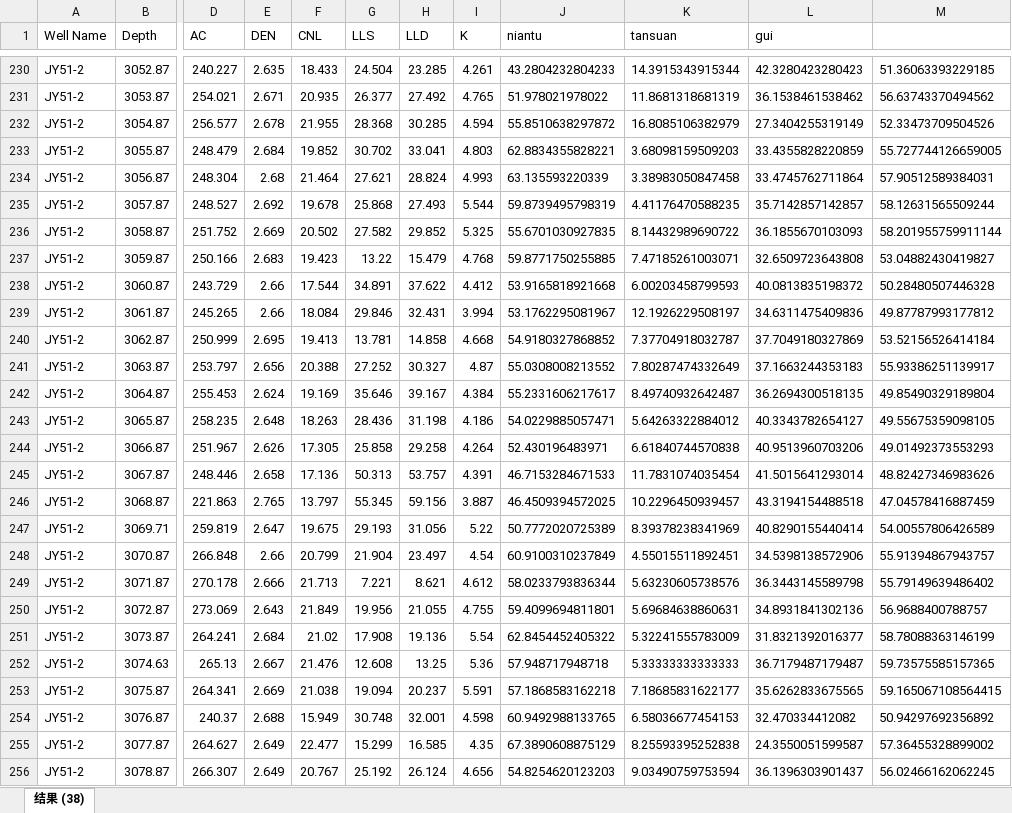
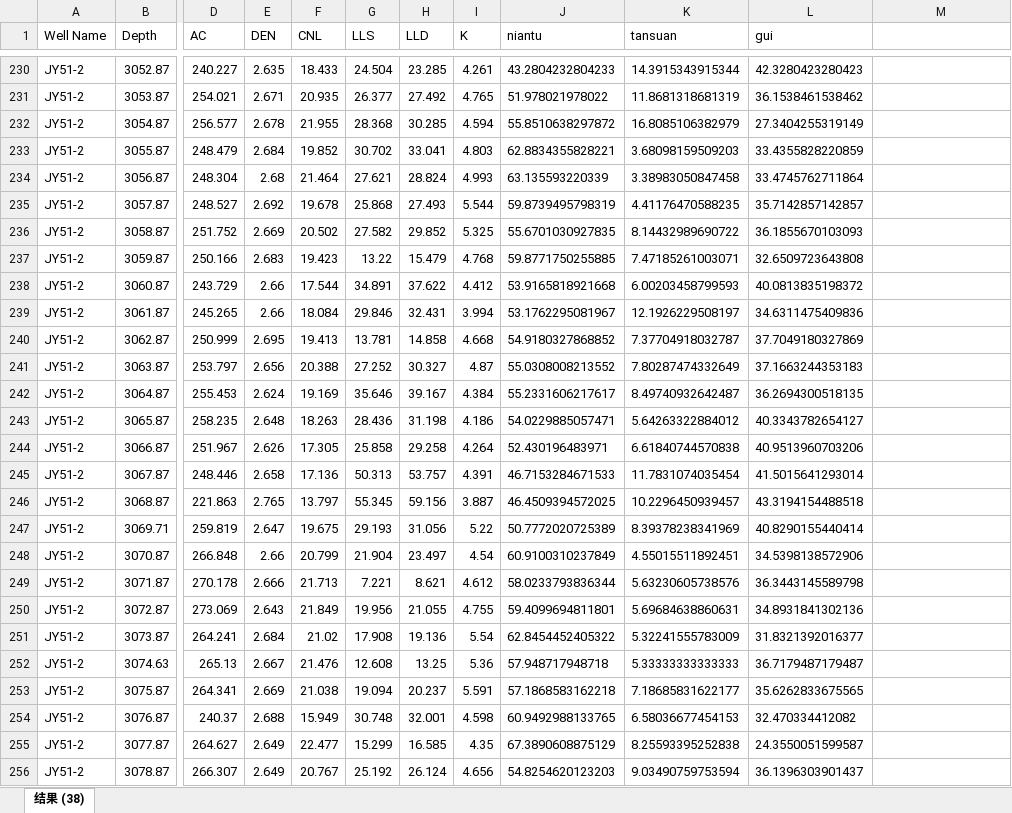
Before and after one commit to yanjin123789/jiaoshiba, an Excel workbook: niantu-gai-train2.xlsx, sheet 结果 (38), drawn as a sheet; only a part is shown, gaps mark what is left out; values as stored, in another font and other column widths than the file's, no borders; the diff covers the shown part only; the diff names each change by its address in the sheet, - before the commit and + after, or states it on an @@ line.

```diff
--- a/niantu-gai-train2.xlsx (sheet 结果 (38))
+++ b/niantu-gai-train2.xlsx (sheet 结果 (38))
-M230: 51.36063393229185
+M230: (empty)
-M231: 56.63743370494562
+M231: (empty)
-M232: 52.33473709504526
+M232: (empty)
-M233: 55.727744126659005
+M233: (empty)
-M234: 57.90512589384031
+M234: (empty)
-M235: 58.12631565509244
+M235: (empty)
-M236: 58.201955759911144
+M236: (empty)
-M237: 53.04882430419827
+M237: (empty)
-M238: 50.28480507446328
+M238: (empty)
-M239: 49.87787993177812
+M239: (empty)
-M240: 53.52156526414184
+M240: (empty)
-M241: 55.93386251139917
+M241: (empty)
-M242: 49.85490329189804
+M242: (empty)
-M243: 49.55675359098105
+M243: (empty)
-M244: 49.01492373553293
+M244: (empty)
-M245: 48.82427346983626
+M245: (empty)
-M246: 47.04578416887459
+M246: (empty)
-M247: 54.00557806426589
+M247: (empty)
-M248: 55.91394867943757
+M248: (empty)
-M249: 55.79149639486402
+M249: (empty)
-M250: 56.9688400788757
+M250: (empty)
-M251: 58.78088363146199
+M251: (empty)
-M252: 59.73575585157365
+M252: (empty)
-M253: 59.165067108564415
+M253: (empty)
-M254: 50.94297692356892
+M254: (empty)
-M255: 57.36455328899002
+M255: (empty)
-M256: 56.02466162062245
+M256: (empty)
```
Also changed, not shown: 93 edited cells elsewhere in this sheet.
